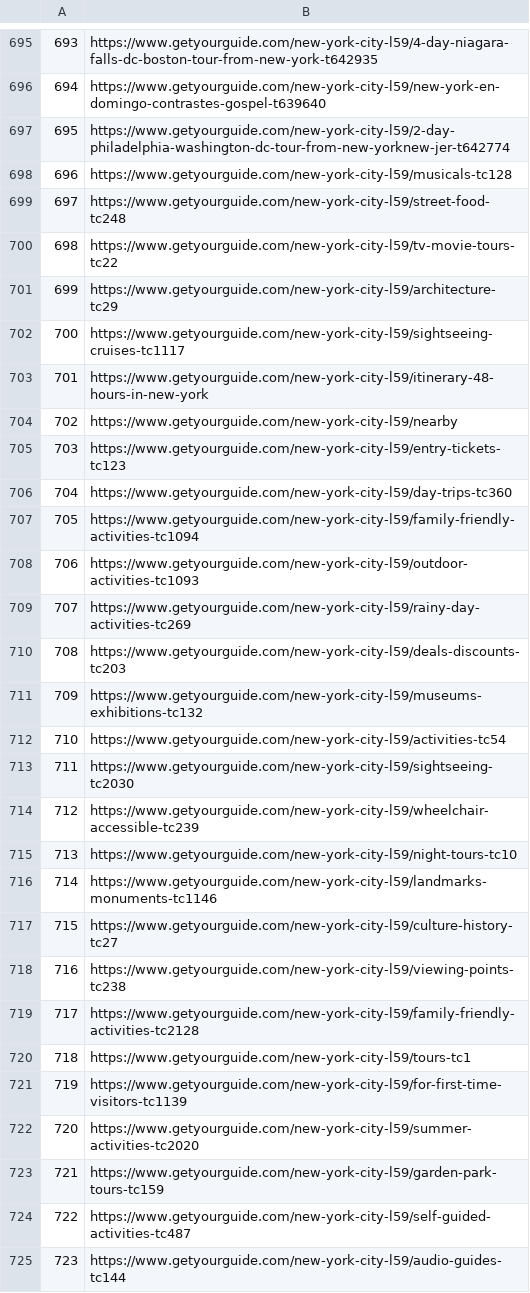
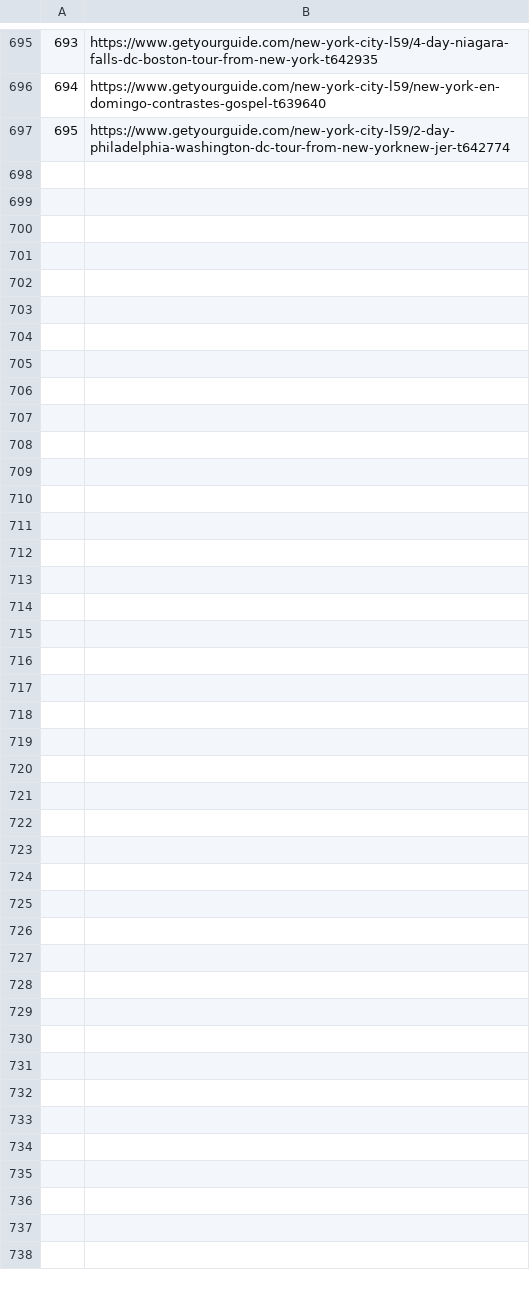
Before and after one commit to L-Huber/D2D-GroupProject, a CSV file: gygNewYork.csv, drawn as a sheet; only a part is shown, gaps mark what is left out; the diff names each change by its address in the sheet, - before the commit and + after, or states it on an @@ line.

Commit message:
deleted last few rows

```diff
--- a/gygNewYork.csv
+++ b/gygNewYork.csv
-row 698: 696 | https://www.getyourguide.com/new-york-city-l59/musicals-tc128
-row 699: 697 | https://www.getyourguide.com/new-york-city-l59/street-food-tc248
-row 700: 698 | https://www.getyourguide.com/new-york-city-l59/tv-movie-tours-tc22
-row 701: 699 | https://www.getyourguide.com/new-york-city-l59/architecture-tc29
-row 702: 700 | https://www.getyourguide.com/new-york-city-l59/sightseeing-cruises-tc1117
-row 703: 701 | https://www.getyourguide.com/new-york-city-l59/itinerary-48-hours-in-new-york
-row 704: 702 | https://www.getyourguide.com/new-york-city-l59/nearby
-row 705: 703 | https://www.getyourguide.com/new-york-city-l59/entry-tickets-tc123
-row 706: 704 | https://www.getyourguide.com/new-york-city-l59/day-trips-tc360
-row 707: 705 | https://www.getyourguide.com/new-york-city-l59/family-friendly-activities-tc1094
-row 708: 706 | https://www.getyourguide.com/new-york-city-l59/outdoor-activities-tc1093
-row 709: 707 | https://www.getyourguide.com/new-york-city-l59/rainy-day-activities-tc269
-row 710: 708 | https://www.getyourguide.com/new-york-city-l59/deals-discounts-tc203
-row 711: 709 | https://www.getyourguide.com/new-york-city-l59/museums-exhibitions-tc132
-row 712: 710 | https://www.getyourguide.com/new-york-city-l59/activities-tc54
-row 713: 711 | https://www.getyourguide.com/new-york-city-l59/sightseeing-tc2030
-row 714: 712 | https://www.getyourguide.com/new-york-city-l59/wheelchair-accessible-tc239
-row 715: 713 | https://www.getyourguide.com/new-york-city-l59/night-tours-tc10
-row 716: 714 | https://www.getyourguide.com/new-york-city-l59/landmarks-monuments-tc1146
-row 717: 715 | https://www.getyourguide.com/new-york-city-l59/culture-history-tc27
-row 718: 716 | https://www.getyourguide.com/new-york-city-l59/viewing-points-tc238
-row 719: 717 | https://www.getyourguide.com/new-york-city-l59/family-friendly-activities-tc2128
-row 720: 718 | https://www.getyourguide.com/new-york-city-l59/tours-tc1
-row 721: 719 | https://www.getyourguide.com/new-york-city-l59/for-first-time-visitors-tc1139
-row 722: 720 | https://www.getyourguide.com/new-york-city-l59/summer-activities-tc2020
-row 723: 721 | https://www.getyourguide.com/new-york-city-l59/garden-park-tours-tc159
-row 724: 722 | https://www.getyourguide.com/new-york-city-l59/self-guided-activities-tc487
-row 725: 723 | https://www.getyourguide.com/new-york-city-l59/audio-guides-tc144
```
